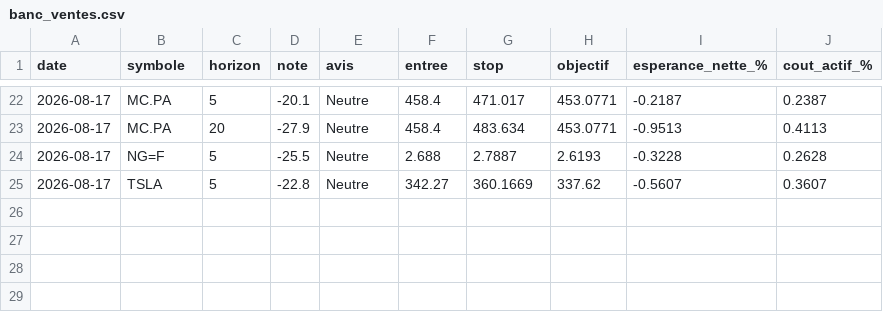
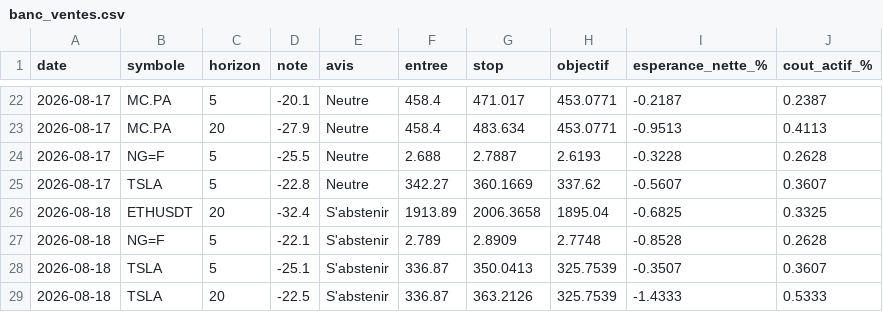
Before and after one commit to David-GNLF/marketlab, a CSV file: data_local/banc_ventes.csv, drawn as a sheet; only a part is shown, gaps mark what is left out; the diff names each change by its address in the sheet, - before the commit and + after, or states it on an @@ line.

```diff
--- a/data_local/banc_ventes.csv
+++ b/data_local/banc_ventes.csv
+row 26: 2026-08-18 | ETHUSDT | 20 | -32.4 | S'abstenir | 1913.89 | 2006.3658 | 1895.04 | -0.6825 | 0.3325
+row 27: 2026-08-18 | NG=F | 5 | -22.1 | S'abstenir | 2.789 | 2.8909 | 2.7748 | -0.8528 | 0.2628
+row 28: 2026-08-18 | TSLA | 5 | -25.1 | S'abstenir | 336.87 | 350.0413 | 325.7539 | -0.3507 | 0.3607
+row 29: 2026-08-18 | TSLA | 20 | -22.5 | S'abstenir | 336.87 | 363.2126 | 325.7539 | -1.4333 | 0.5333
```
Also changed, not shown: data_local/journal_chaine.csv, data_local/sauts_mesures.csv, 10 other files.
